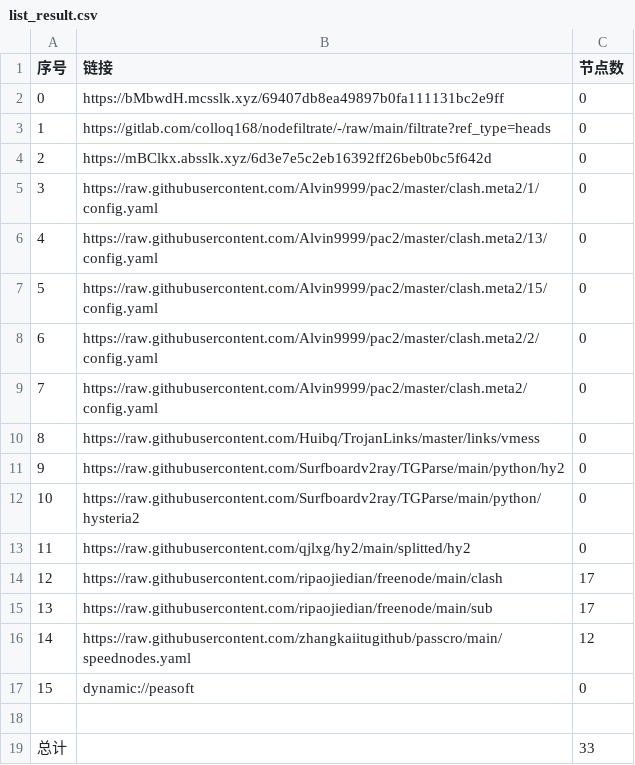
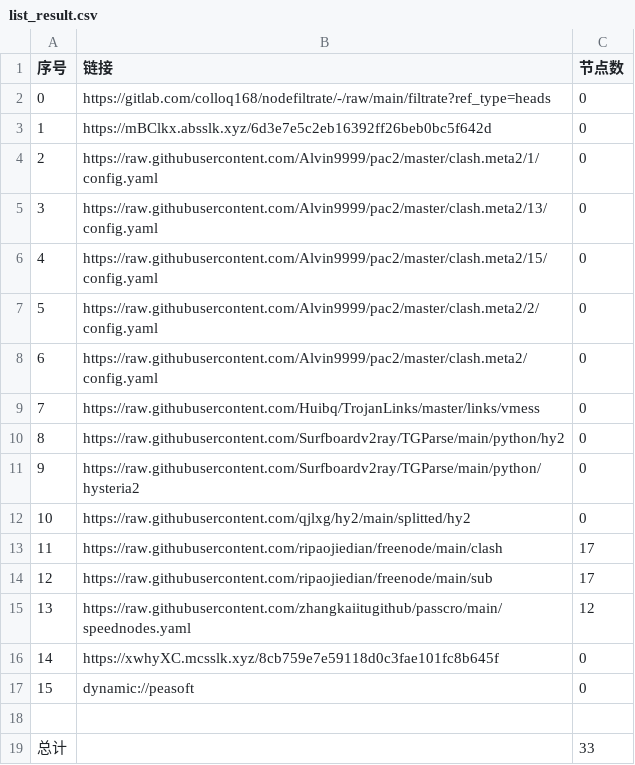
Before and after one commit to jianwu-zhao/NoMoreWalls, a CSV file: list_result.csv, drawn as a sheet; removed rows and columns are numbered as before the commit, all else as after; the diff names each change by its address in the sheet, - before the commit and + after, or states it on an @@ line.

```diff
--- a/list_result.csv
+++ b/list_result.csv
-row 2: 0 | https://bMbwdH.mcsslk.xyz/69407db8ea49897b0fa111131bc2e9ff | 0
@@ column A (序号) renumbered between rows 2 and 15 @@
+row 16: 14 | https://xwhyXC.mcsslk.xyz/8cb759e7e59118d0c3fae101fc8b645f | 0
```
Also changed, not shown: 22 other files.
